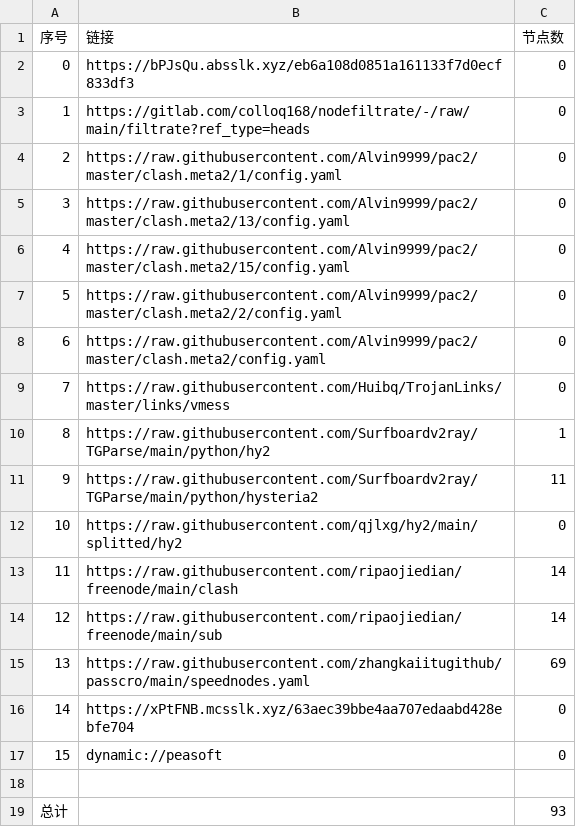
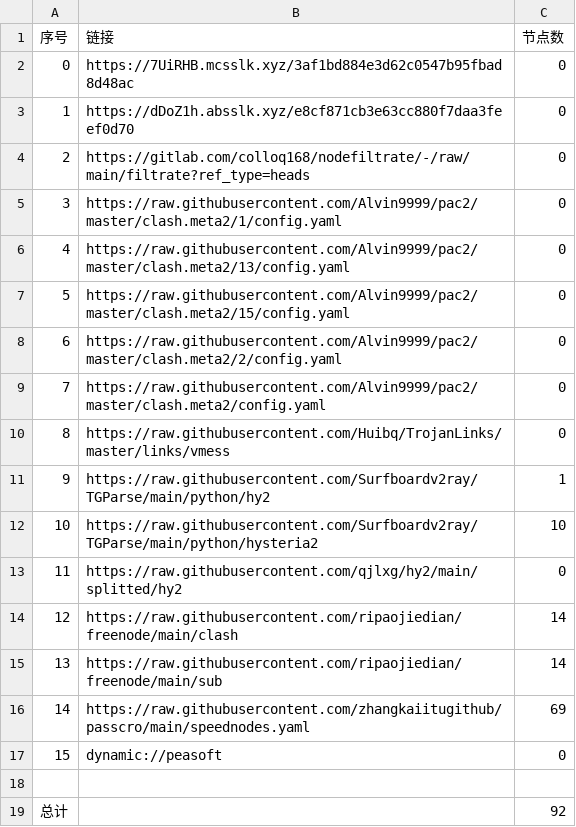
Before and after one commit to yuntin908/AutoMergePublicNodes, a CSV file: list_result.csv, drawn as a sheet; removed rows and columns are numbered as before the commit, all else as after; the diff names each change by its address in the sheet, - before the commit and + after, or states it on an @@ line.

```diff
--- a/list_result.csv
+++ b/list_result.csv
+row 2: 0 | https://7UiRHB.mcsslk.xyz/3af1bd884e3d62c0547b95fbad8d48ac | 0
@@ column A (序号) renumbered between rows 3 and 16 @@
-B3 (链接): https://bPJsQu.absslk.xyz/eb6a108d0851a161133f7d0ecf833df3
+B3 (链接): https://dDoZ1h.absslk.xyz/e8cf871cb3e63cc880f7daa3feef0d70
-C12 (节点数): 11
+C12 (节点数): 10
-row 16: 14 | https://xPtFNB.mcsslk.xyz/63aec39bbe4aa707edaabd428ebfe704 | 0
-C19 (节点数): 93
+C19 (节点数): 92
```
Also changed, not shown: 23 other files.
